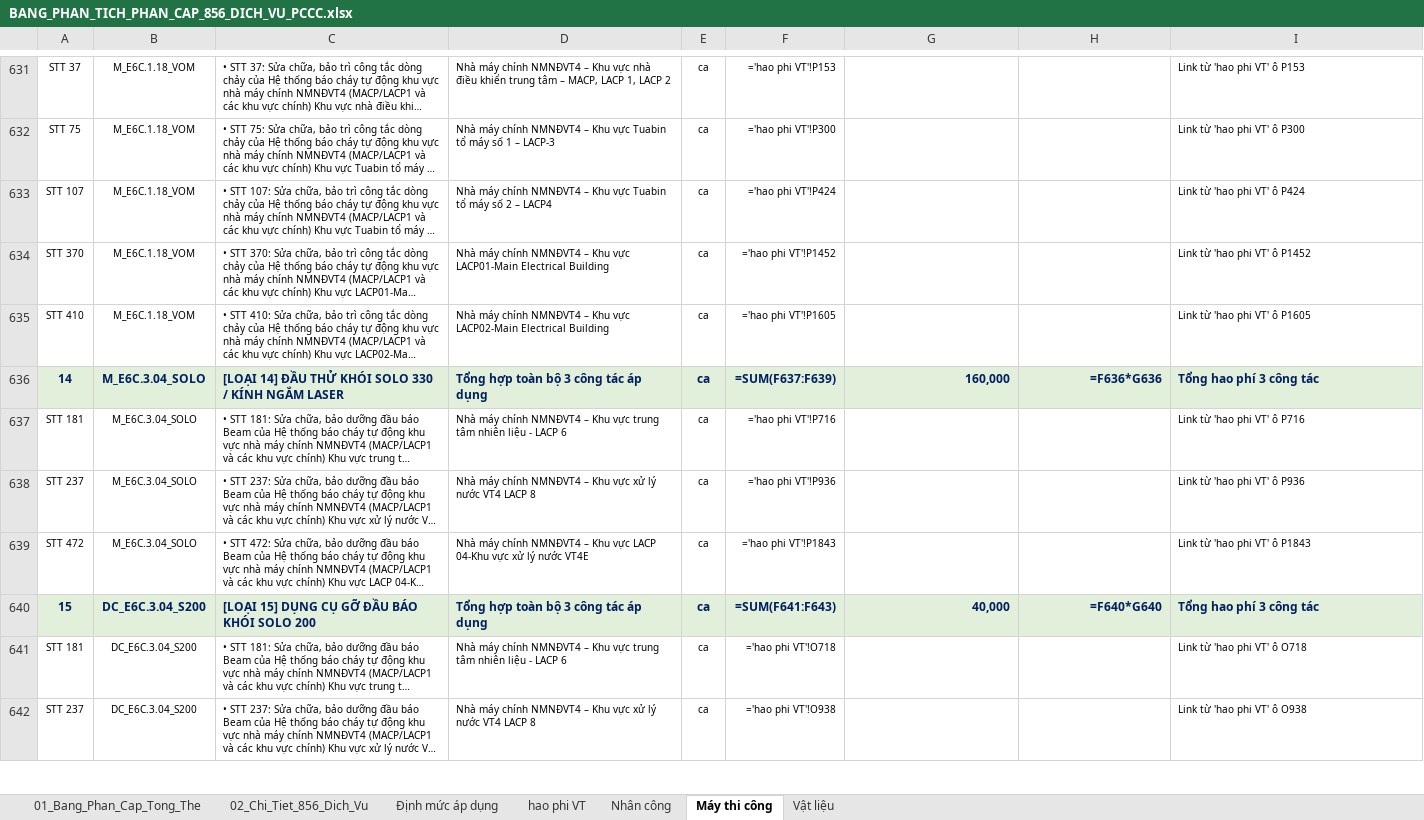
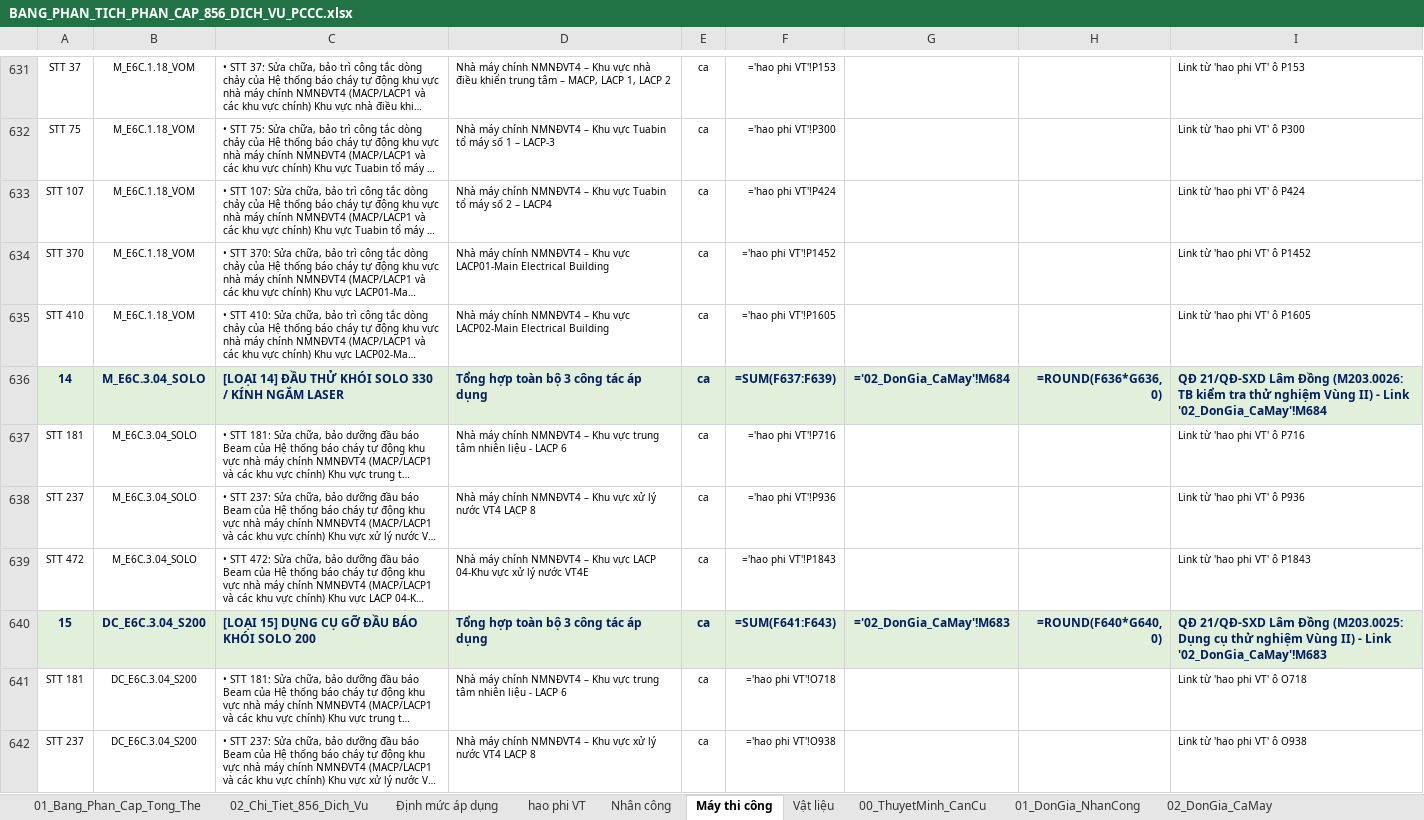
Before and after one commit to nguyenhieuanhspkt/LapDuToanApp, an Excel workbook: BANG_PHAN_TICH_PHAN_CAP_856_DICH_VU_PCCC.xlsx, sheet Máy thi công, drawn as a sheet; only a part is shown, gaps mark what is left out; long unchanged cells end in …; values as stored, in another font and other column widths than the file's, no borders; formulas without a stored value are shown as written; the diff covers the shown part only; the diff names each change by its address in the sheet, - before the commit and + after, or states it on an @@ line.

Commit message:
feat: Tich hop don gia Lam Dong vao BANG_PHAN_TICH_PHAN_CAP_856_DICH_VU_PCCC va thiet lap link cong thuc gia tuong ung

```diff
--- a/BANG_PHAN_TICH_PHAN_CAP_856_DICH_VU_PCCC.xlsx (sheet Máy thi công)
+++ b/BANG_PHAN_TICH_PHAN_CAP_856_DICH_VU_PCCC.xlsx (sheet Máy thi công)
+sheet tab: 00_ThuyetMinh_CanCu
+sheet tab: 01_DonGia_NhanCong
+sheet tab: 02_DonGia_CaMay
-G636: 160,000
+G636: ='02_DonGia_CaMay'!M684
-H636: =F636*G636
+H636: =ROUND(F636*G636, 0)
-I636: Tổng hao phí 3 công tác
+I636: QĐ 21/QĐ-SXD Lâm Đồng (M203.0026: TB kiểm tra thử nghiệm Vùng II) - Link '02_DonGia_CaMay'!M684
-G640: 40,000
+G640: ='02_DonGia_CaMay'!M683
-H640: =F640*G640
+H640: =ROUND(F640*G640, 0)
-I640: Tổng hao phí 3 công tác
+I640: QĐ 21/QĐ-SXD Lâm Đồng (M203.0025: Dụng cụ thử nghiệm Vùng II) - Link '02_DonGia_CaMay'!M683
```
Also changed, not shown: 59 edited cells elsewhere in this sheet, sheet Nhân công, sheet Vật liệu, other sheet tabs, 1 other file.
